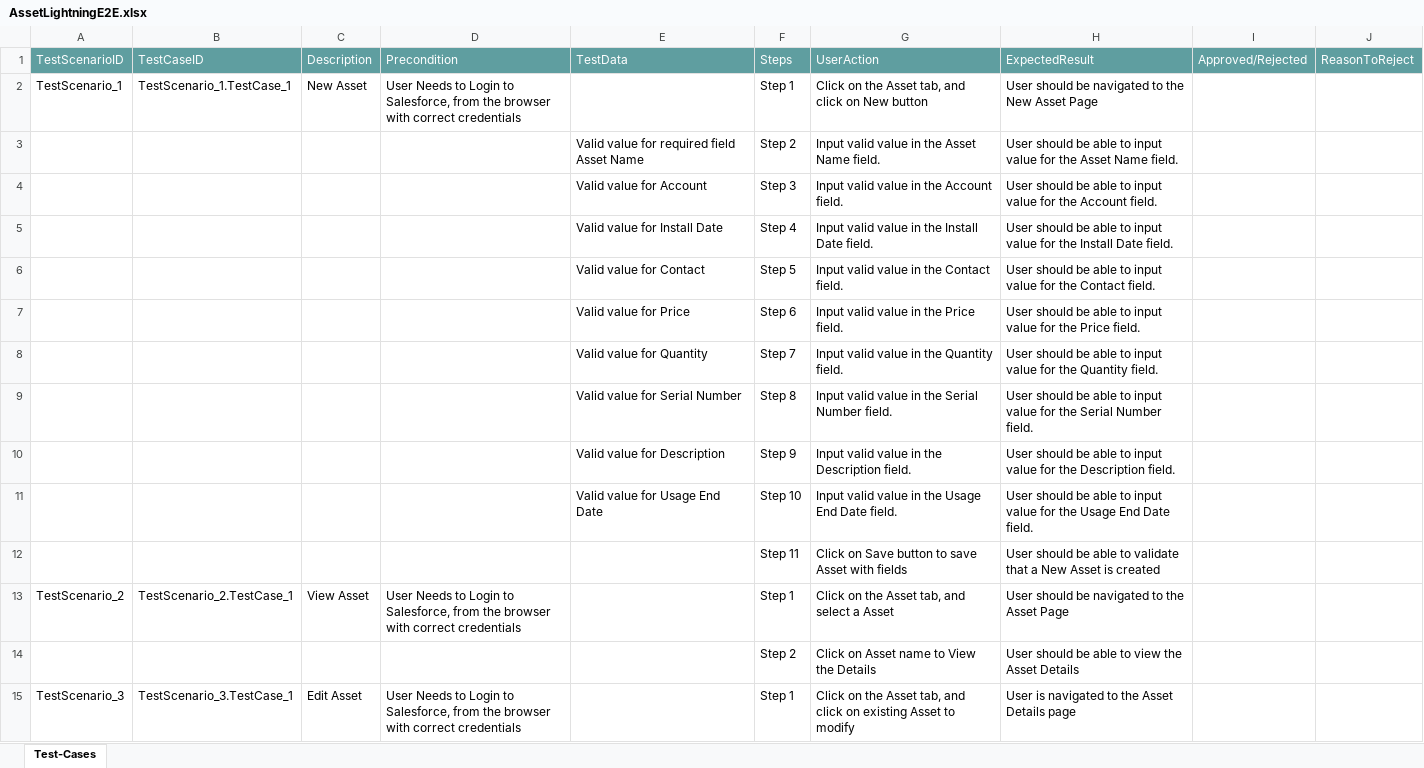
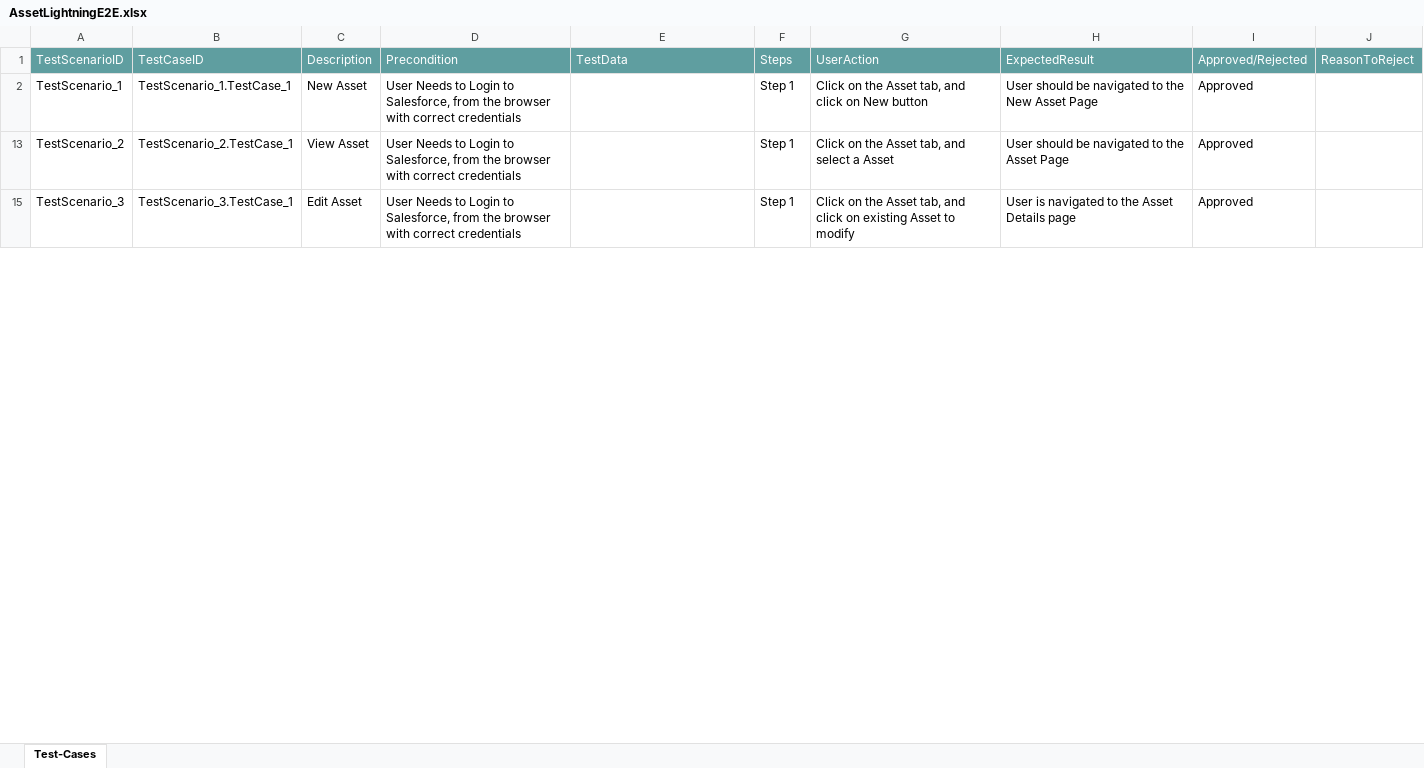
Before and after one commit to ShaikMohamedIrfan/PavithraProjectLightning, an Excel workbook: AssetLightningE2E.xlsx, sheet Test-Cases, drawn as a sheet; only a part is shown; values as stored, in another font and other column widths than the file's, no borders; table styles not drawn; the diff covers the shown part only; the diff names each change by its address in the sheet, - before the commit and + after, or states it on an @@ line.

Commit message:
Update AssetLightningE2E.xlsx

```diff
--- a/AssetLightningE2E.xlsx (sheet Test-Cases)
+++ b/AssetLightningE2E.xlsx (sheet Test-Cases)
-I2: (empty)
+I2: Approved
@@ row 3 hidden:  |  |  |  | Valid value for required field Asset Name | Step 2 | Input valid value in the Asset Name field. | User should be able to input value for the Asset Name field. @@
@@ row 4 hidden:  |  |  |  | Valid value for Account | Step 3 | Input valid value in the Account field. | User should be able to input value for the Account field. @@
@@ row 5 hidden:  |  |  |  | Valid value for Install Date | Step 4 | Input valid value in the Install Date field. | User should be able to input value for the Install Date field. @@
@@ row 6 hidden:  |  |  |  | Valid value for Contact | Step 5 | Input valid value in the Contact field. | User should be able to input value for the Contact field. @@
@@ row 7 hidden:  |  |  |  | Valid value for Price | Step 6 | Input valid value in the Price field. | User should be able to input value for the Price field. @@
@@ row 8 hidden:  |  |  |  | Valid value for Quantity | Step 7 | Input valid value in the Quantity field. | User should be able to input value for the Quantity field. @@
@@ row 9 hidden:  |  |  |  | Valid value for Serial Number | Step 8 | Input valid value in the Serial Number field. | User should be able to input value for the Serial Number field. @@
@@ row 10 hidden:  |  |  |  | Valid value for Description | Step 9 | Input valid value in the Description field. | User should be able to input value for the Description field. @@
@@ row 11 hidden:  |  |  |  | Valid value for Usage End Date | Step 10 | Input valid value in the Usage End Date field. | User should be able to input value for the Usage End Date field. @@
@@ row 12 hidden:  |  |  |  |  | Step 11 | Click on Save button to save Asset with fields | User should be able to validate that a New Asset is created @@
-I13: (empty)
+I13: Approved
@@ row 14 hidden:  |  |  |  |  | Step 2 | Click on Asset name to View the Details | User should be able to view the Asset Details @@
-I15: (empty)
+I15: Approved
```
Also changed, not shown: 12 hidden or unhidden rows and 1 edited cell elsewhere in this sheet.
